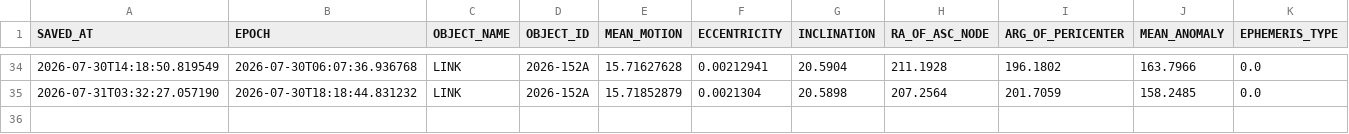
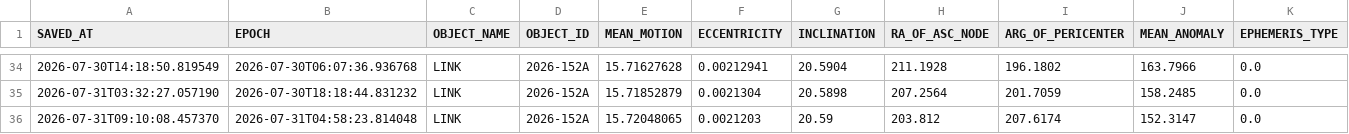
Before and after one commit to AstroAure/CelesTrak-Live-Downloader, a CSV file: data/2026-152A.csv, drawn as a sheet; only a part is shown, gaps mark what is left out; rows hold the shown columns only; the diff names each change by its address in the sheet, - before the commit and + after, or states it on an @@ line.

```diff
--- a/data/2026-152A.csv
+++ b/data/2026-152A.csv
+row 36: 2026-07-31T09:10:08.457370 | 2026-07-31T04:58:23.814048 | LINK | 2026-152A | 15.72048065 | 0.0021203 | 20.59 | 203.812 | 207.6174 | 152.3147 | 0.0
```
Also changed, not shown: 1 other file.
